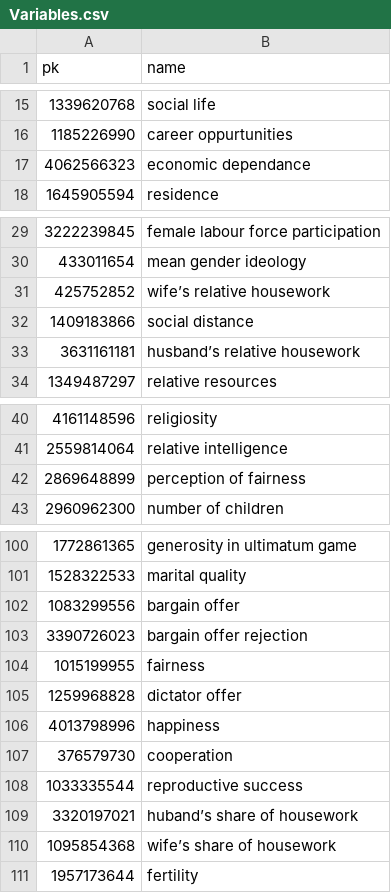
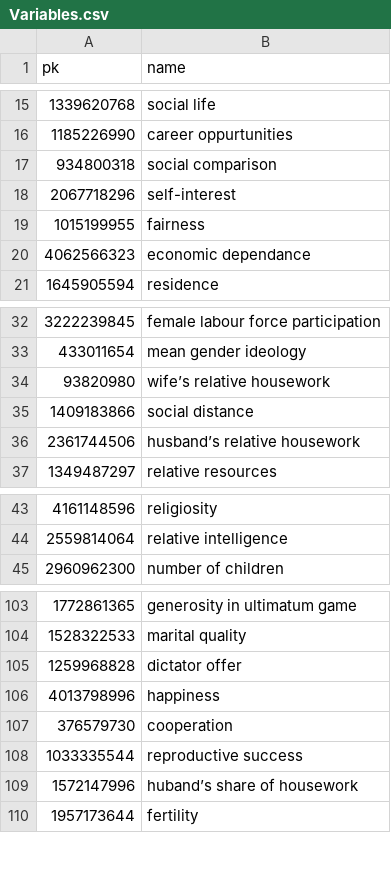
Before and after one commit to angarikadeb/ARCUS, a CSV file: data/db/Variables.csv, drawn as a sheet; only a part is shown, gaps mark what is left out; removed rows and columns are numbered as before the commit, all else as after; the diff names each change by its address in the sheet, - before the commit and + after, or states it on an @@ line.

```diff
--- a/data/db/Variables.csv
+++ b/data/db/Variables.csv
@@ row 67 moved to row 17: 934800318 @@
+row 18: 2067718296 | self-interest
@@ row 104 moved to row 19: 1015199955 @@
-A34 (pk): 425752852
+A34 (pk): 93820980
-A36 (pk): 3631161181
+A36 (pk): 2361744506
-row 42: 2869648899 | perception of fairness
@@ row 102 moved to row 98: 1083299556 @@
@@ row 103 moved to row 97: 3390726023 @@
-A109 (pk): 3320197021
+A109 (pk): 1572147996
-row 110: 1095854368 | wife’s share of housework
```
Also changed, not shown: data/db/Authors.csv, data/db/CausalLinks.csv, 6 other files.
